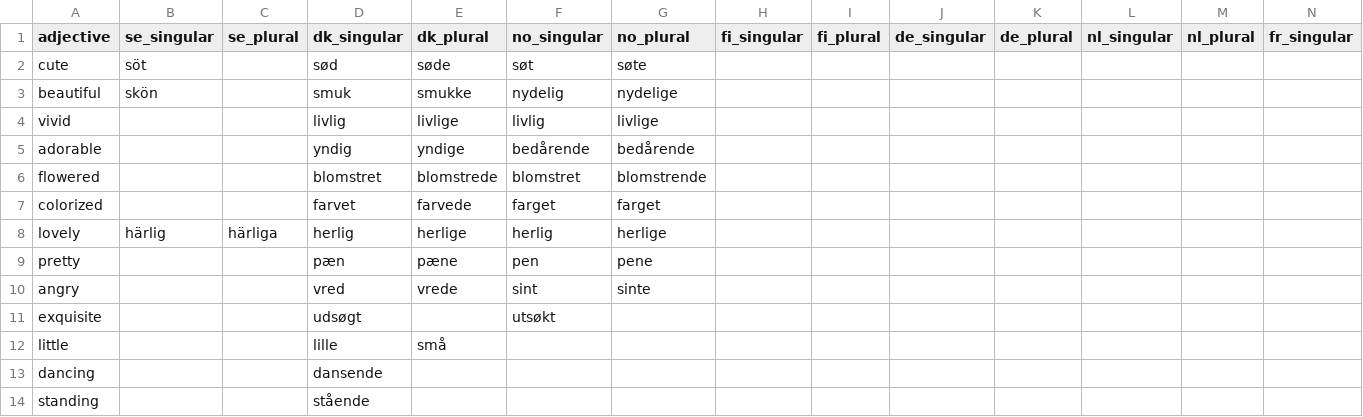
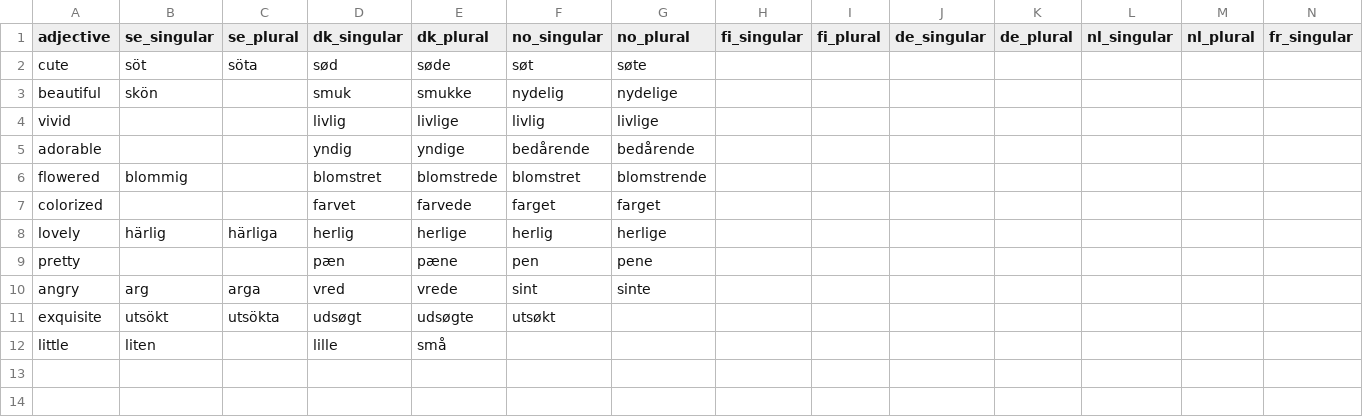
Before and after one commit to Kapack/ProductTranslations, a CSV file: db/csv/adjectives.csv, drawn as a sheet; only a part is shown; rows hold the shown columns only; the diff names each change by its address in the sheet, - before the commit and + after, or states it on an @@ line.

```diff
--- a/db/csv/adjectives.csv
+++ b/db/csv/adjectives.csv
-C2 (se_plural): (empty)
+C2 (se_plural): söta
-B6 (se_singular): (empty)
+B6 (se_singular): blommig
-B10 (se_singular): (empty)
+B10 (se_singular): arg
-C10 (se_plural): (empty)
+C10 (se_plural): arga
-B11 (se_singular): (empty)
+B11 (se_singular): utsökt
-C11 (se_plural): (empty)
+C11 (se_plural): utsökta
-E11 (dk_plural): (empty)
+E11 (dk_plural): udsøgte
-B12 (se_singular): (empty)
+B12 (se_singular): liten
-row 13: dancing |  |  | dansende
-row 14: standing |  |  | stående
```
Also changed, not shown: db/csv/colorWords.csv, db/csv/features.csv, 24 other files.
